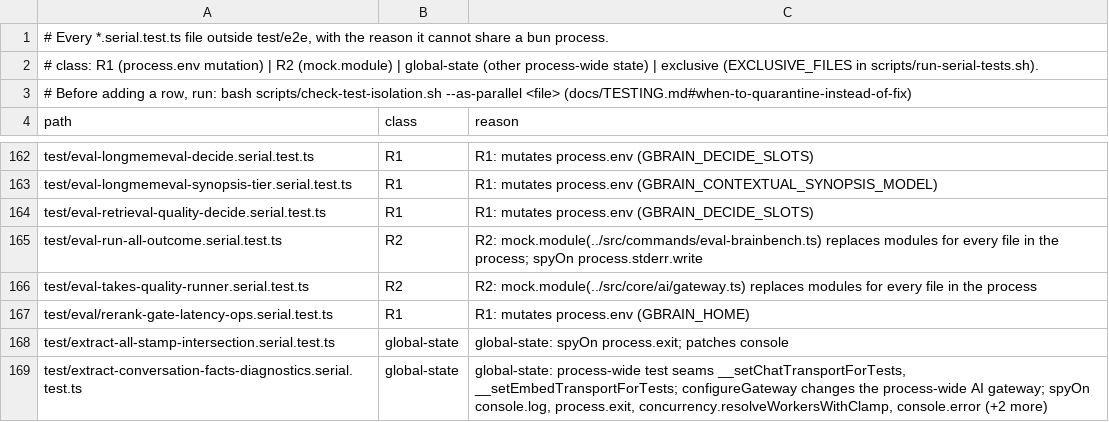
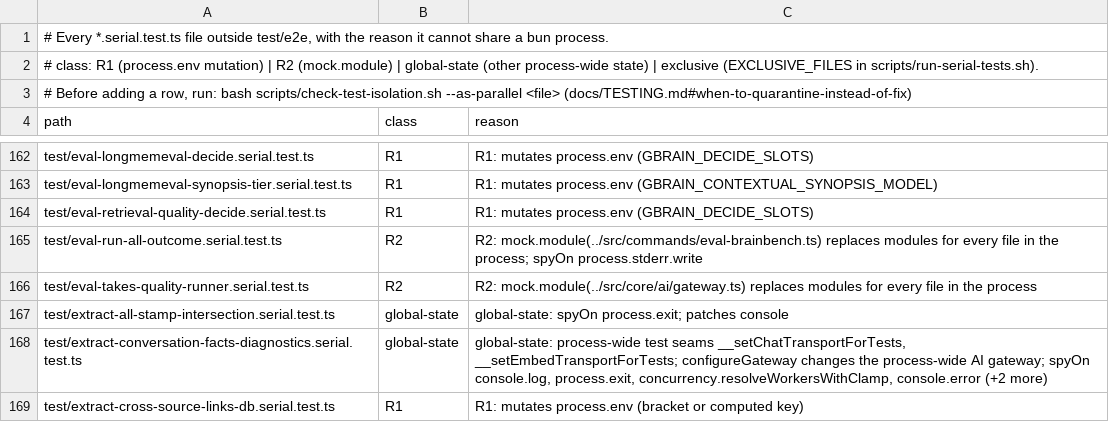
Before and after one commit to 112233-nih/gbrain, a TSV file: scripts/serial-files.tsv, drawn as a sheet; only a part is shown, gaps mark what is left out; the shorter side is filled out with more unchanged rows.

Commit message:
Revert "feat(eval): W3 gate-4 paired latency runner"
This reverts commit 795ada95ce1578b62ded5c78c8b7e9944580046a.

The runner times search.reranker.gate off against on, and on (stage 2) is
reverted next: the A15 shadow probe found 0 would-skips in 542 dev questions,
so gate 4 has nothing to measure. Its dev result (0 skips, BEAM-100K) is in
the PR-B evidence.

Co-authored-by: capy-ai[bot] <230910855+capy-ai[bot]@users.noreply.github.com>

```diff
--- a/scripts/serial-files.tsv
+++ b/scripts/serial-files.tsv
@@ -166,3 +166,2 @@ test/eval-run-all-outcome.serial.test.ts	R2	R2: mock.module(../src/commands/eval
 test/eval-takes-quality-runner.serial.test.ts	R2	R2: mock.module(../src/core/ai/gateway.ts) replaces modules for every file in the process
-test/eval/rerank-gate-latency-ops.serial.test.ts	R1	R1: mutates process.env (GBRAIN_HOME)
 test/extract-all-stamp-intersection.serial.test.ts	global-state	global-state: spyOn process.exit; patches console
```
Also changed, not shown: 7 other files.
